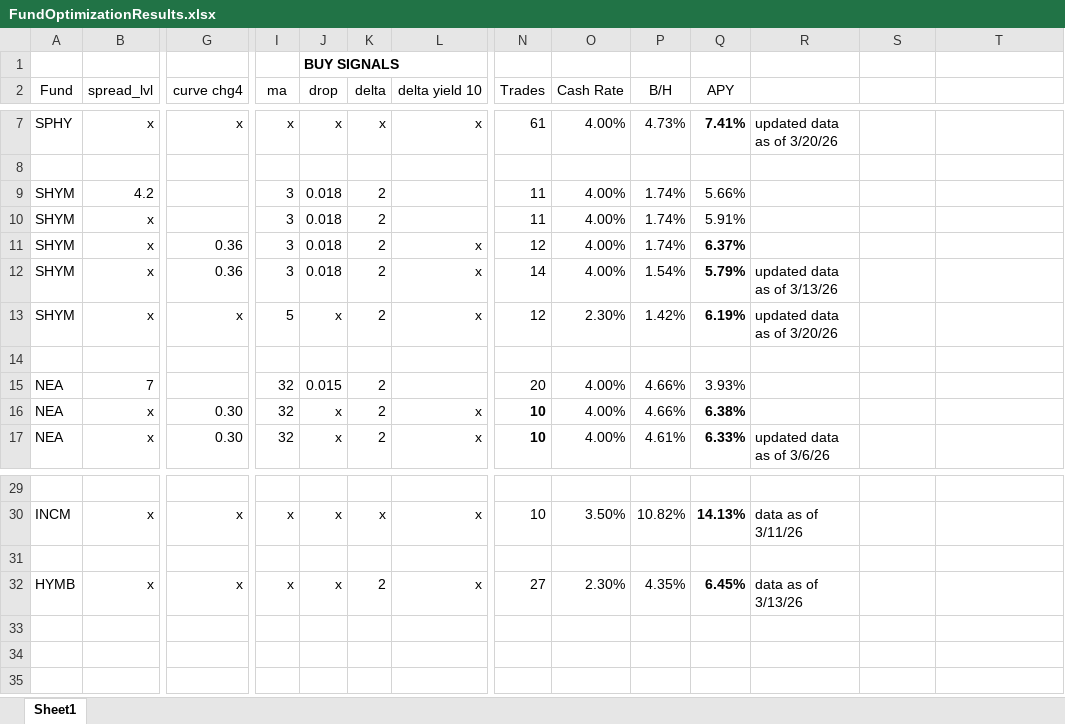
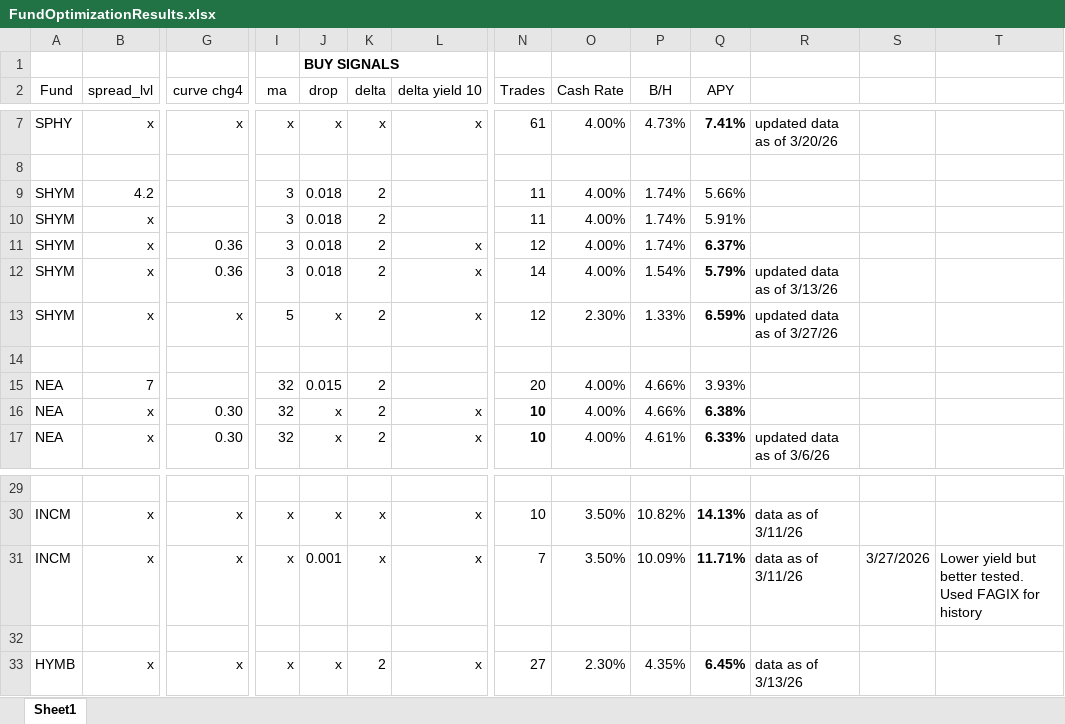
Before and after one commit to todd-26/strat-opt, an Excel workbook: FundOptimizationResults.xlsx, sheet Sheet1, drawn as a sheet; only a part is shown, gaps mark what is left out; values as stored, in another font and other column widths than the file's, no borders; rows hold the shown columns only; the diff names each change by its address in the sheet, - before the commit and + after, or states it on an @@ line.

Commit message:
Bug Fix: Discrepancy as to how Drop was calculated in 2 different places. Config changes.

```diff
--- a/FundOptimizationResults.xlsx (sheet Sheet1)
+++ b/FundOptimizationResults.xlsx (sheet Sheet1)
-P13 (B/H): 1.42%
+P13 (B/H): 1.33%
-Q13 (APY): 6.19%
+Q13 (APY): 6.59%
-R13: updated data as of 3/20/26
+R13: updated data as of 3/27/26
+row 31: INCM | x | x | x | 0.001 | x | x | 7 | 3.50% | 10.09% | 11.71% | data as of 3/11/26 | 3/27/2026 | Lower yield but better tested. Used FAGIX for history
```
Also changed, not shown: 2 other files.
